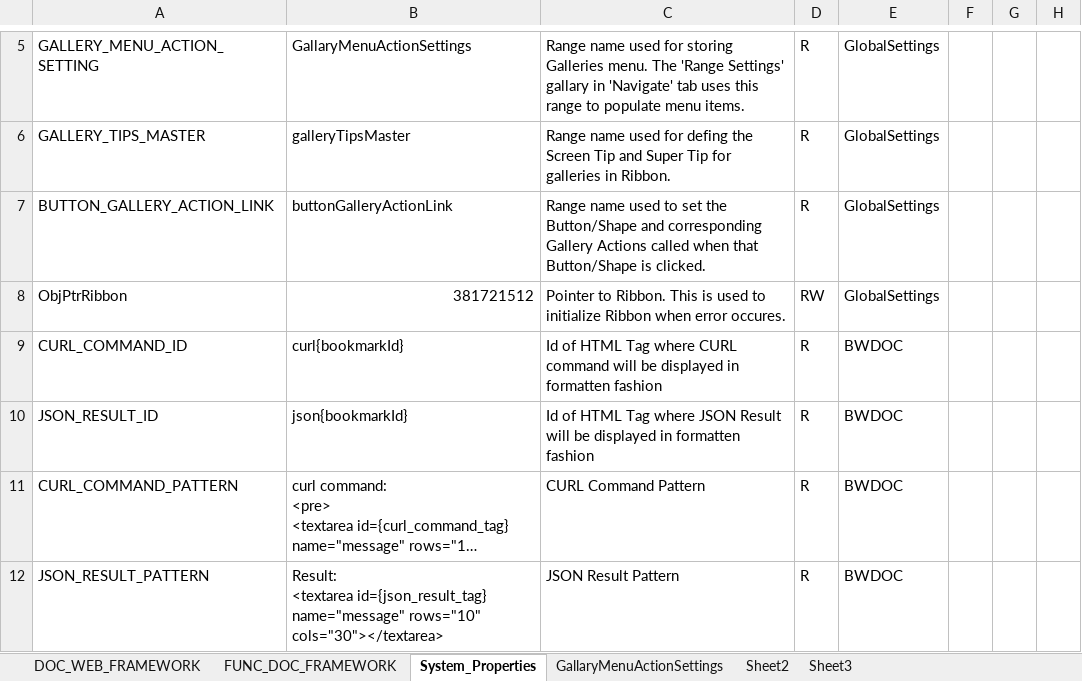
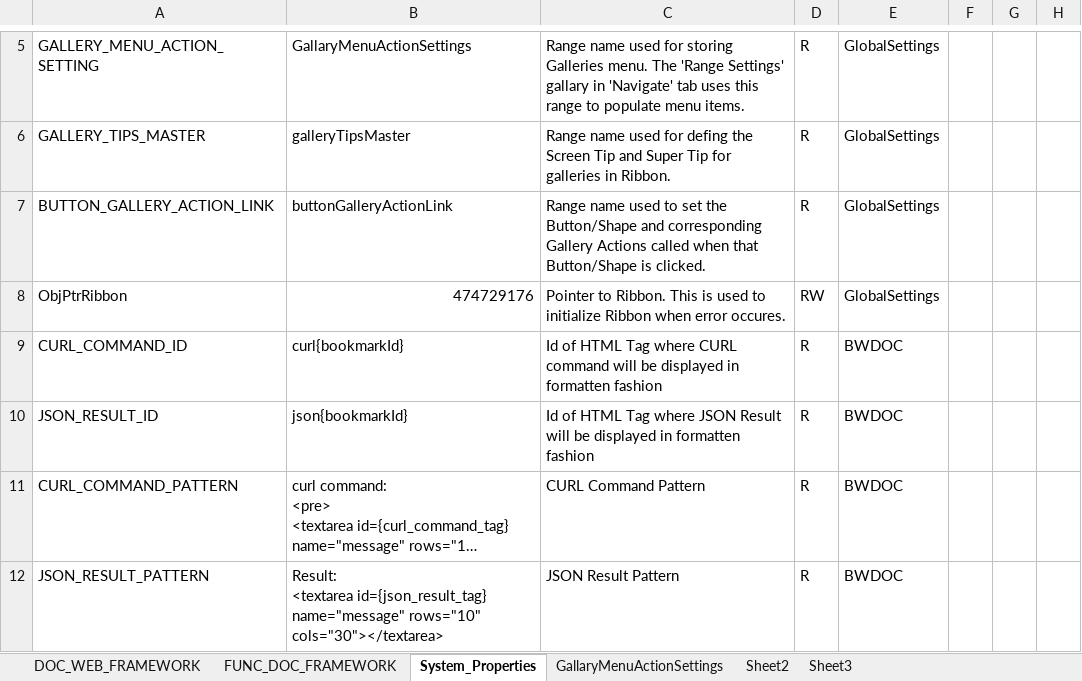
Before and after one commit to rahulvaradkar/rahulvaradkar.github.io, an Excel workbook: Documentation Framework/DOC_FUNCTIONAL_SPECS_CURL_JSON_GENERATE_TOPIC - HIERARCHY_WITH_TREE.xlsm, sheet System_Properties, drawn as a sheet; only a part is shown, gaps mark what is left out; long unchanged cells end in …; values as stored, in another font and other column widths than the file's, no borders; the diff names each change by its address in the sheet, - before the commit and + after, or states it on an @@ line.

```diff
--- a/Documentation Framework/DOC_FUNCTIONAL_SPECS_CURL_JSON_GENERATE_TOPIC - HIERARCHY_WITH_TREE.xlsm (sheet System_Properties)
+++ b/Documentation Framework/DOC_FUNCTIONAL_SPECS_CURL_JSON_GENERATE_TOPIC - HIERARCHY_WITH_TREE.xlsm (sheet System_Properties)
-B8: 381721512
+B8: 474729176
```
Also changed, not shown: sheet DOC_WEB_FRAMEWORK.
